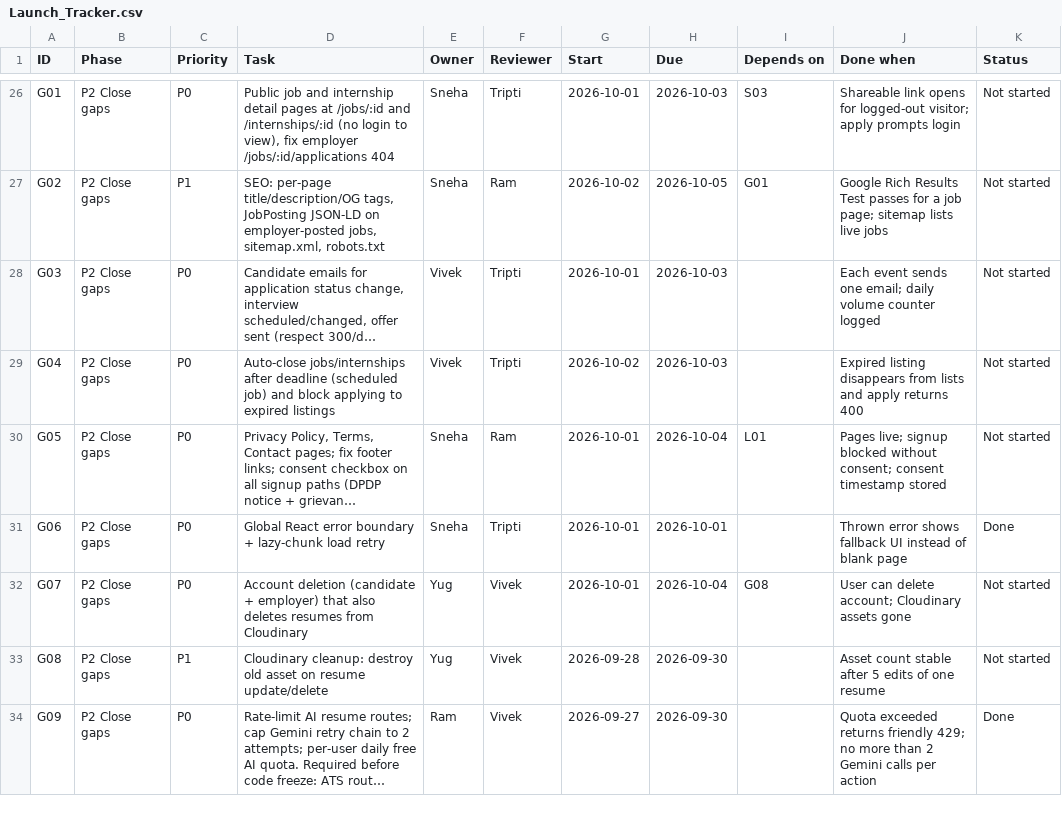
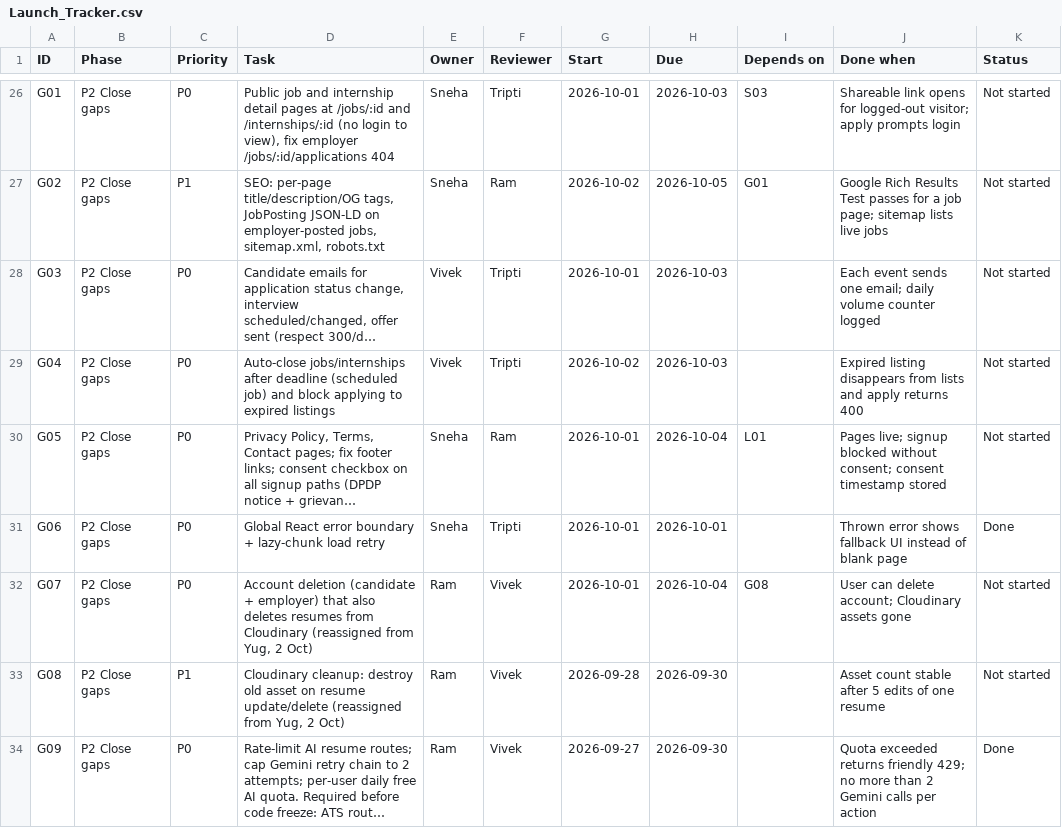
Before and after one commit to VivekCoderz/CareerConnect, a CSV file: docs/launch/Launch_Tracker.csv, drawn as a sheet; only a part is shown, gaps mark what is left out; long unchanged cells end in …; the diff covers the shown part only; the diff names each change by its address in the sheet, - before the commit and + after, or states it on an @@ line.

```diff
--- a/docs/launch/Launch_Tracker.csv
+++ b/docs/launch/Launch_Tracker.csv
-D32 (Task): …from Cloudinary
+D32 (Task): …from Cloudinary (reassigned from Yug, 2 Oct)
-E32:E33 (Owner): Yug
+E32:E33 (Owner): Ram
-D33 (Task): …resume update/delete
+D33 (Task): …resume update/delete (reassigned from Yug, 2 Oct)
```
Also changed, not shown: 7 edited cells elsewhere in this file.
